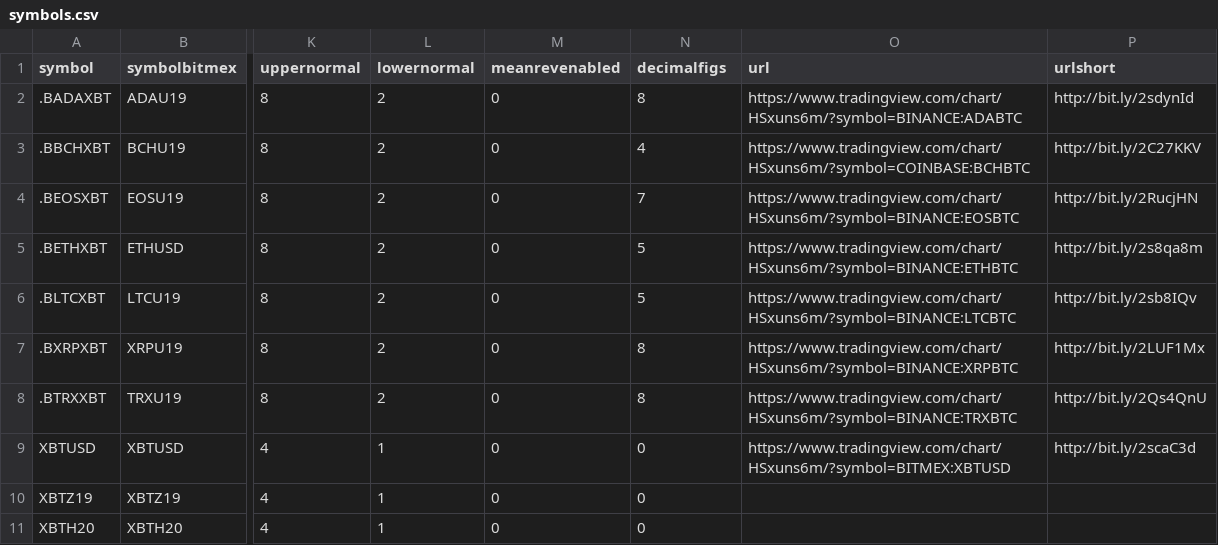
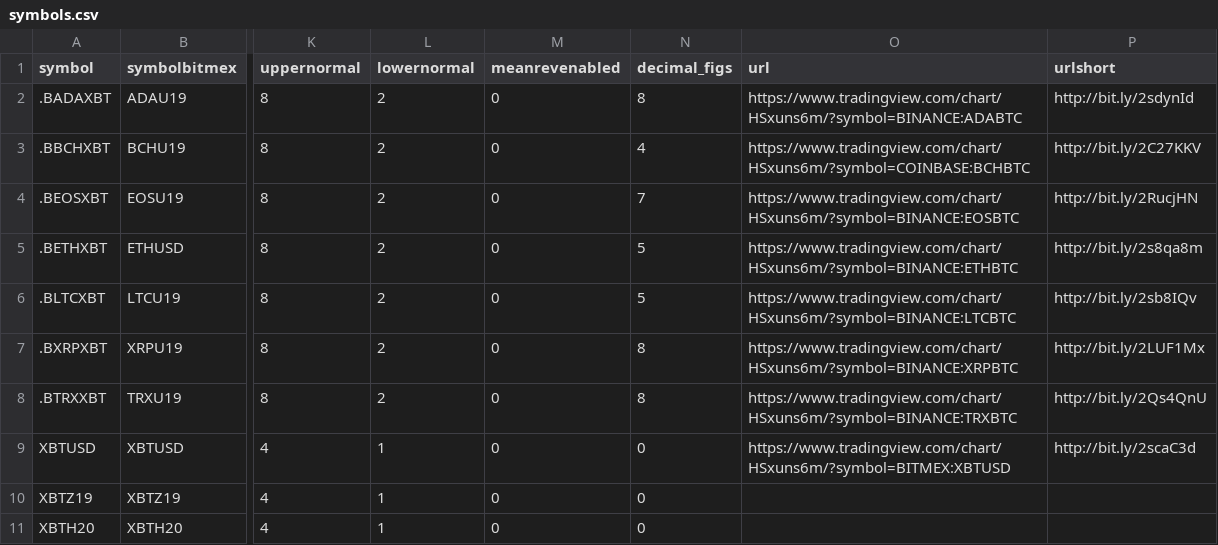
Before and after one commit to webclinic017/jambot, a CSV file: jambot/data/symbols.csv, drawn as a sheet; only a part is shown, gaps mark what is left out; the diff names each change by its address in the sheet, - before the commit and + after, or states it on an @@ line.

```diff
--- a/jambot/data/symbols.csv
+++ b/jambot/data/symbols.csv
-N1: decimalfigs
+N1: decimal_figs
```
Also changed, not shown: 43 other files.
